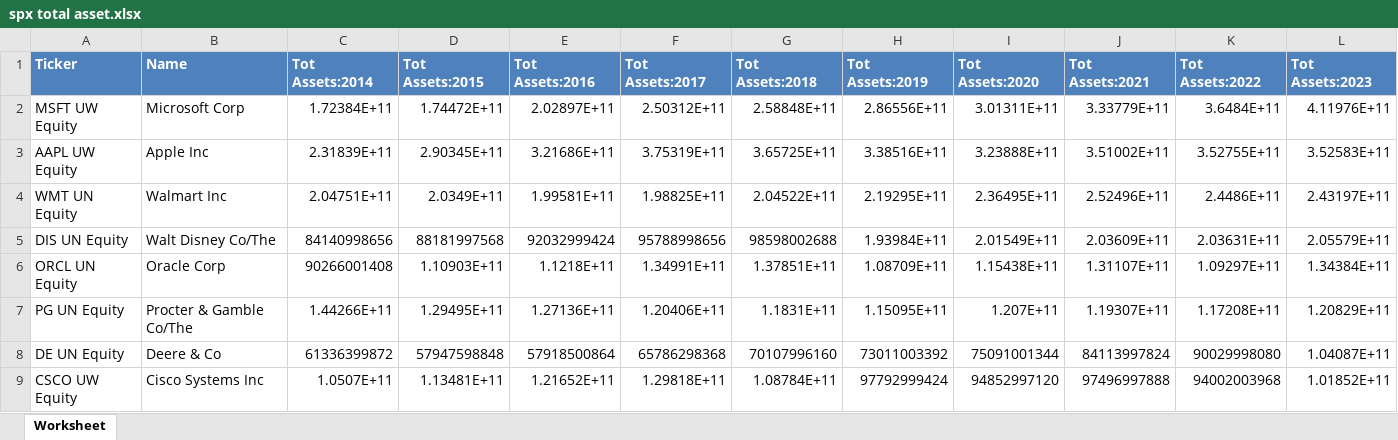
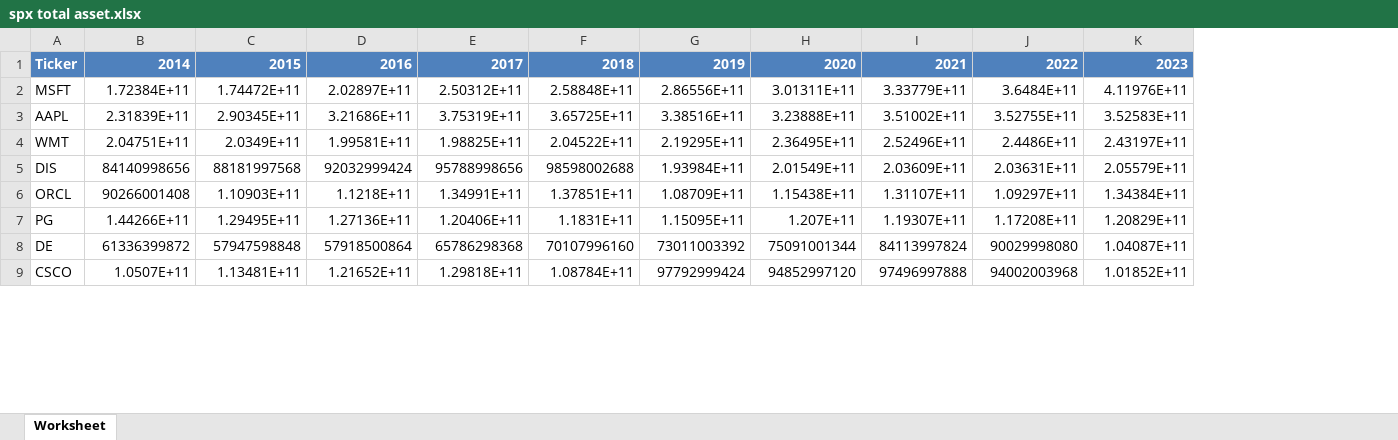
Before and after one commit to hrwilly/MF703, an Excel workbook: filtered_data/spx total asset.xlsx, sheet Worksheet, drawn as a sheet; only a part is shown; values as stored, in another font and other column widths than the file's, no borders; removed rows and columns are numbered as before the commit, all else as after; the diff names each change by its address in the sheet, - before the commit and + after, or states it on an @@ line.

```diff
--- a/filtered_data/spx total asset.xlsx (sheet Worksheet)
+++ b/filtered_data/spx total asset.xlsx (sheet Worksheet)
-column A, rows 2-9: MSFT UW Equity | AAPL UW Equity | WMT UN Equity | DIS UN Equity | ORCL UN Equity | PG UN Equity | DE UN Equity | CSCO UW Equity
-column B, rows 2-9: Microsoft Corp | Apple Inc | Walmart Inc | Walt Disney Co/The | Oracle Corp | Procter & Gamble Co/The | Deere & Co | Cisco Systems Inc
+column A, rows 2-9: MSFT | AAPL | WMT | DIS | ORCL | PG | DE | CSCO
-row 1: Ticker | Name | Tot Assets:2014 | Tot Assets:2015 | Tot Assets:2016 | Tot Assets:2017 | Tot Assets:2018 | Tot Assets:2019 | Tot Assets:2020 | Tot Assets:2021 | Tot Assets:2022 | Tot Assets:2023
+row 1: Ticker | 2014 | 2015 | 2016 | 2017 | 2018 | 2019 | 2020 | 2021 | 2022 | 2023
```
Also changed, not shown: filtered_data/spx gross profit.xlsx, filtered_data/spx price_to_book.xlsx, 37 other files.
